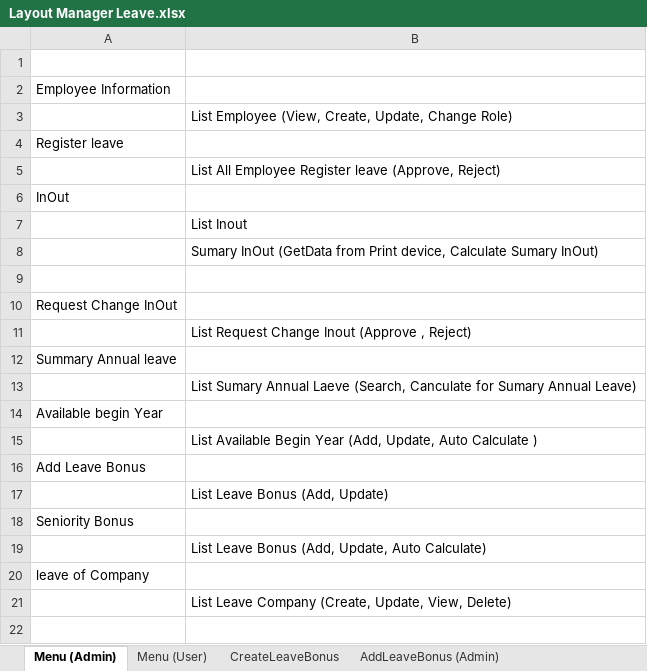
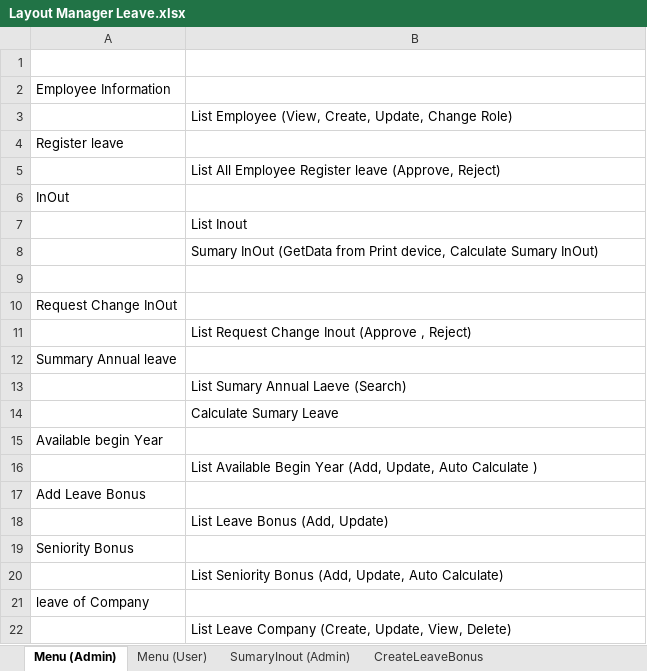
Before and after one commit to trietmai112/Le-Manage, an Excel workbook: Document/Layout Manager Leave.xlsx, sheet Menu (Admin), drawn as a sheet; values as stored, in another font and other column widths than the file's, no cell formats; addresses are those after the commit; the diff names each change by its address in the sheet, - before the commit and + after, or states it on an @@ line.

```diff
--- a/Document/Layout Manager Leave.xlsx (sheet Menu (Admin))
+++ b/Document/Layout Manager Leave.xlsx (sheet Menu (Admin))
+sheet tab: SumaryInout (Admin)
-B13: …Annual Laeve (Search, Canculate for Sumary Annual Leave)
+B13: …Annual Laeve (Search)
+row 14:  | Calculate Sumary Leave
-B20: List Leave Bonus (Add,…
+B20: List Seniority Bonus (Add,…
```
Also changed, not shown: sheet (Amin) Phép đầu năm, sheet Register_RequestChangeInout, sheet Menu (User), sheet Generate Leave Summary (Admin), sheet In-Out (Admin, sheet DayOff (Admin), 7 more sheets, cell formats.
